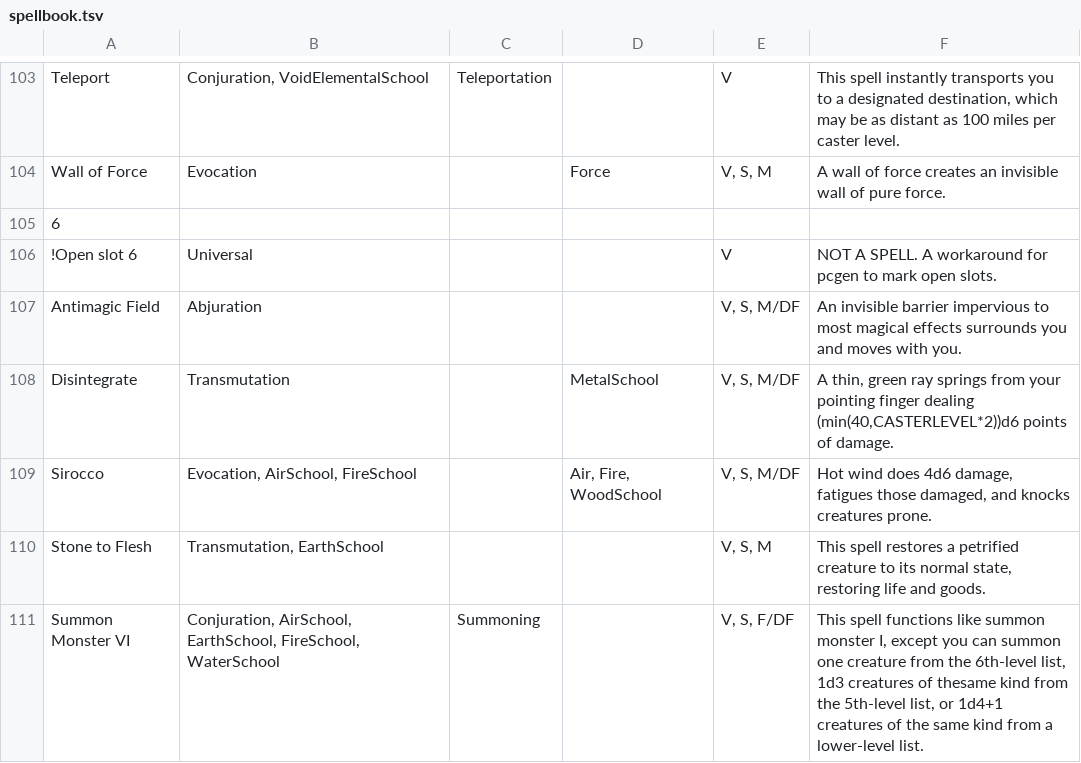
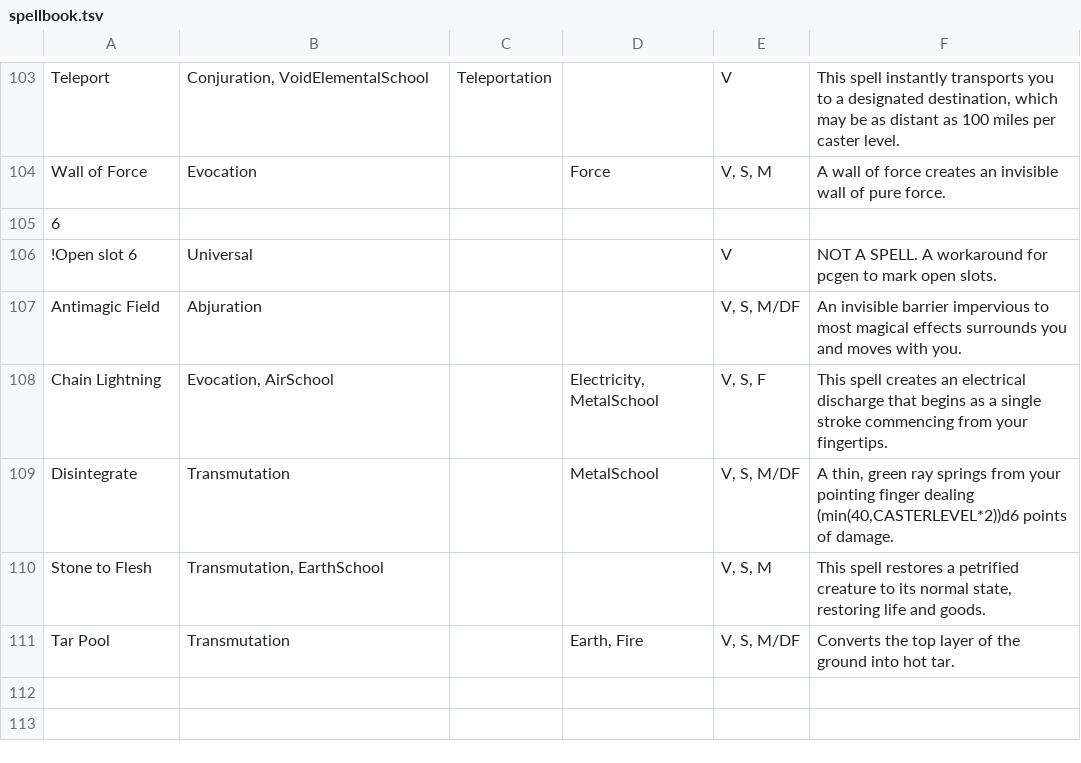
Before and after one commit to grebenyukaa/board_games_charsheets, a TSV file: pcgen/spellbook.tsv, drawn as a sheet; only a part is shown, gaps mark what is left out; removed rows and columns are numbered as before the commit, all else as after; the diff names each change by its address in the sheet, - before the commit and + after, or states it on an @@ line.

Commit message:
spellbook

```diff
--- a/pcgen/spellbook.tsv
+++ b/pcgen/spellbook.tsv
+row 108: Chain Lightning | Evocation, AirSchool |  | Electricity, MetalSchool | V, S, F | This spell creates an electrical discharge that begins as a single stroke commencing from your fingertips.
-row 109: Sirocco | Evocation, AirSchool, FireSchool |  | Air, Fire, WoodSchool | V, S, M/DF | Hot wind does 4d6 damage, fatigues those damaged, and knocks creatures prone.
-row 111: Summon Monster VI | Conjuration, AirSchool, EarthSchool, FireSchool, WaterSchool | Summoning |  | V, S, F/DF | This spell functions like summon monster I, except you can summon one creature from the 6th-level list, 1d3 creatures of thesame kind from the 5th-level list, or 1d4+1 creatures of the same kind from a lower-level list.
+row 111: Tar Pool | Transmutation |  | Earth, Fire | V, S, M/DF | Converts the top layer of the ground into hot tar.
```
Also changed, not shown: pcgen/spellbook_readable.tsv, 1 other file.
